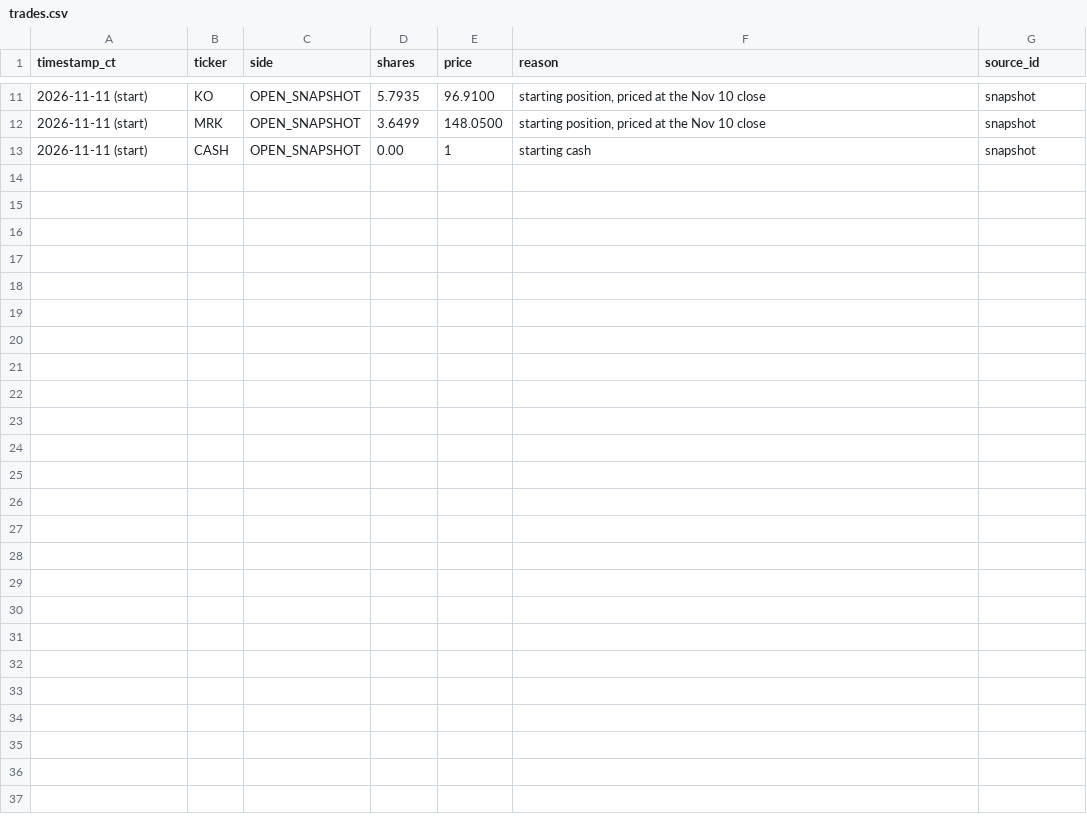
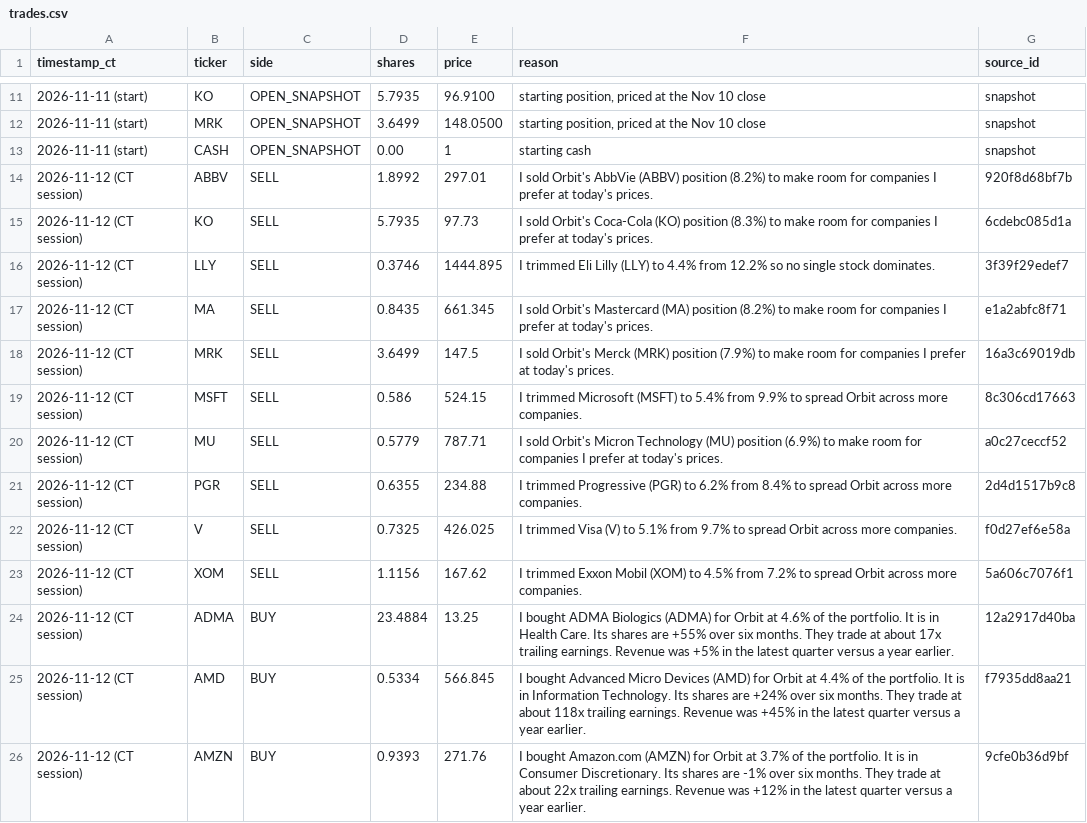
Before and after one commit to Yelafox1/supernova-portfolios, a CSV file: orbit/trades.csv, drawn as a sheet; only a part is shown, gaps mark what is left out; the diff covers the shown part only; the diff names each change by its address in the sheet, - before the commit and + after, or states it on an @@ line.

```diff
--- a/orbit/trades.csv
+++ b/orbit/trades.csv
+row 14: 2026-11-12 (CT session) | ABBV | SELL | 1.8992 | 297.01 | I sold Orbit's AbbVie (ABBV) position (8.2%) to make room for companies I prefer at today's prices. | 920f8d68bf7b
+row 15: 2026-11-12 (CT session) | KO | SELL | 5.7935 | 97.73 | I sold Orbit's Coca-Cola (KO) position (8.3%) to make room for companies I prefer at today's prices. | 6cdebc085d1a
+row 16: 2026-11-12 (CT session) | LLY | SELL | 0.3746 | 1444.895 | I trimmed Eli Lilly (LLY) to 4.4% from 12.2% so no single stock dominates. | 3f39f29edef7
+row 17: 2026-11-12 (CT session) | MA | SELL | 0.8435 | 661.345 | I sold Orbit's Mastercard (MA) position (8.2%) to make room for companies I prefer at today's prices. | e1a2abfc8f71
+row 18: 2026-11-12 (CT session) | MRK | SELL | 3.6499 | 147.5 | I sold Orbit's Merck (MRK) position (7.9%) to make room for companies I prefer at today's prices. | 16a3c69019db
+row 19: 2026-11-12 (CT session) | MSFT | SELL | 0.586 | 524.15 | I trimmed Microsoft (MSFT) to 5.4% from 9.9% to spread Orbit across more companies. | 8c306cd17663
+row 20: 2026-11-12 (CT session) | MU | SELL | 0.5779 | 787.71 | I sold Orbit's Micron Technology (MU) position (6.9%) to make room for companies I prefer at today's prices. | a0c27ceccf52
+row 21: 2026-11-12 (CT session) | PGR | SELL | 0.6355 | 234.88 | I trimmed Progressive (PGR) to 6.2% from 8.4% to spread Orbit across more companies. | 2d4d1517b9c8
+row 22: 2026-11-12 (CT session) | V | SELL | 0.7325 | 426.025 | I trimmed Visa (V) to 5.1% from 9.7% to spread Orbit across more companies. | f0d27ef6e58a
+row 23: 2026-11-12 (CT session) | XOM | SELL | 1.1156 | 167.62 | I trimmed Exxon Mobil (XOM) to 4.5% from 7.2% to spread Orbit across more companies. | 5a606c7076f1
+row 24: 2026-11-12 (CT session) | ADMA | BUY | 23.4884 | 13.25 | I bought ADMA Biologics (ADMA) for Orbit at 4.6% of the portfolio. It is in Health Care. Its shares are +55% over six months. They trade at about 17x trailing earnings. Revenue was +5% in the latest quarter versus a year earlier. | 12a2917d40ba
+row 25: 2026-11-12 (CT session) | AMD | BUY | 0.5334 | 566.845 | I bought Advanced Micro Devices (AMD) for Orbit at 4.4% of the portfolio. It is in Information Technology. Its shares are +24% over six months. They trade at about 118x trailing earnings. Revenue was +45% in the latest quarter versus a year earlier. | f7935dd8aa21
+row 26: 2026-11-12 (CT session) | AMZN | BUY | 0.9393 | 271.76 | I bought Amazon.com (AMZN) for Orbit at 3.7% of the portfolio. It is in Consumer Discretionary. Its shares are -1% over six months. They trade at about 22x trailing earnings. Revenue was +12% in the latest quarter versus a year earlier. | 9cfe0b36d9bf
```
Also changed, not shown: 12 added rows elsewhere in this file, 9 other files.
